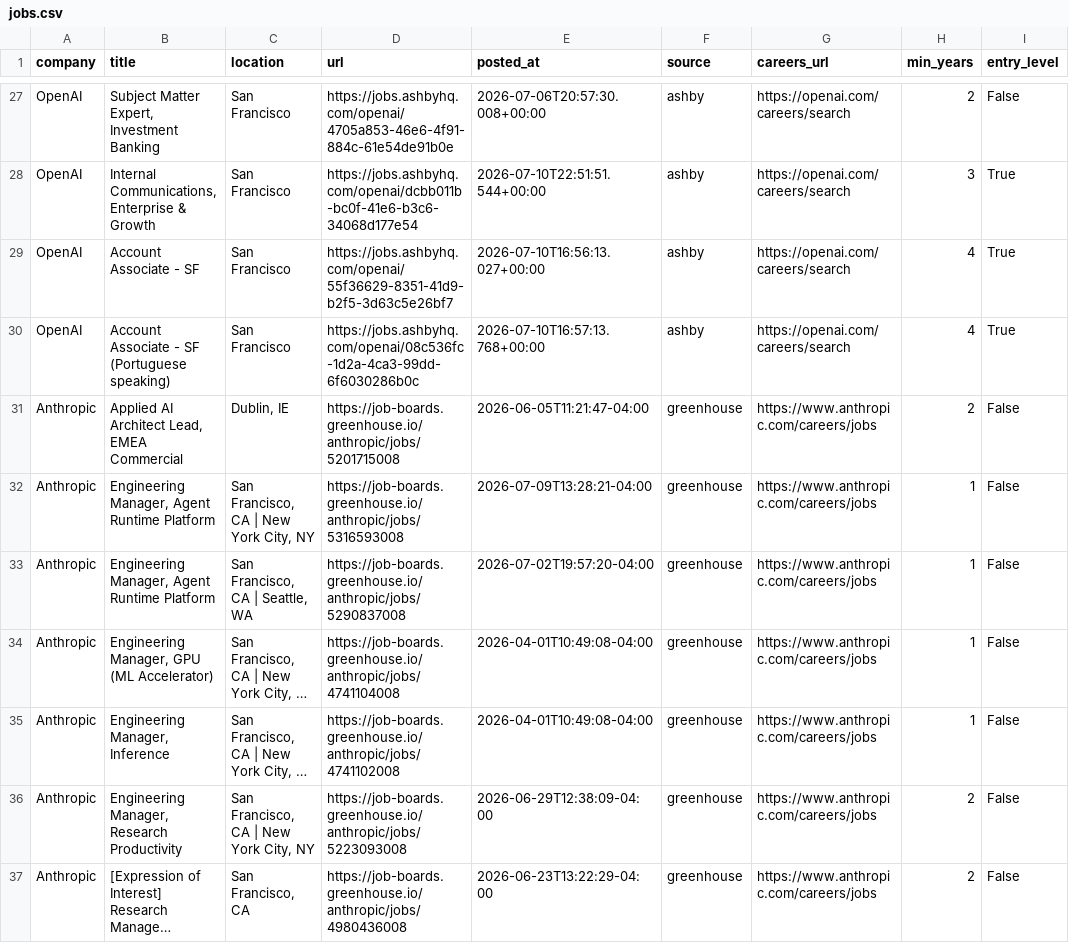
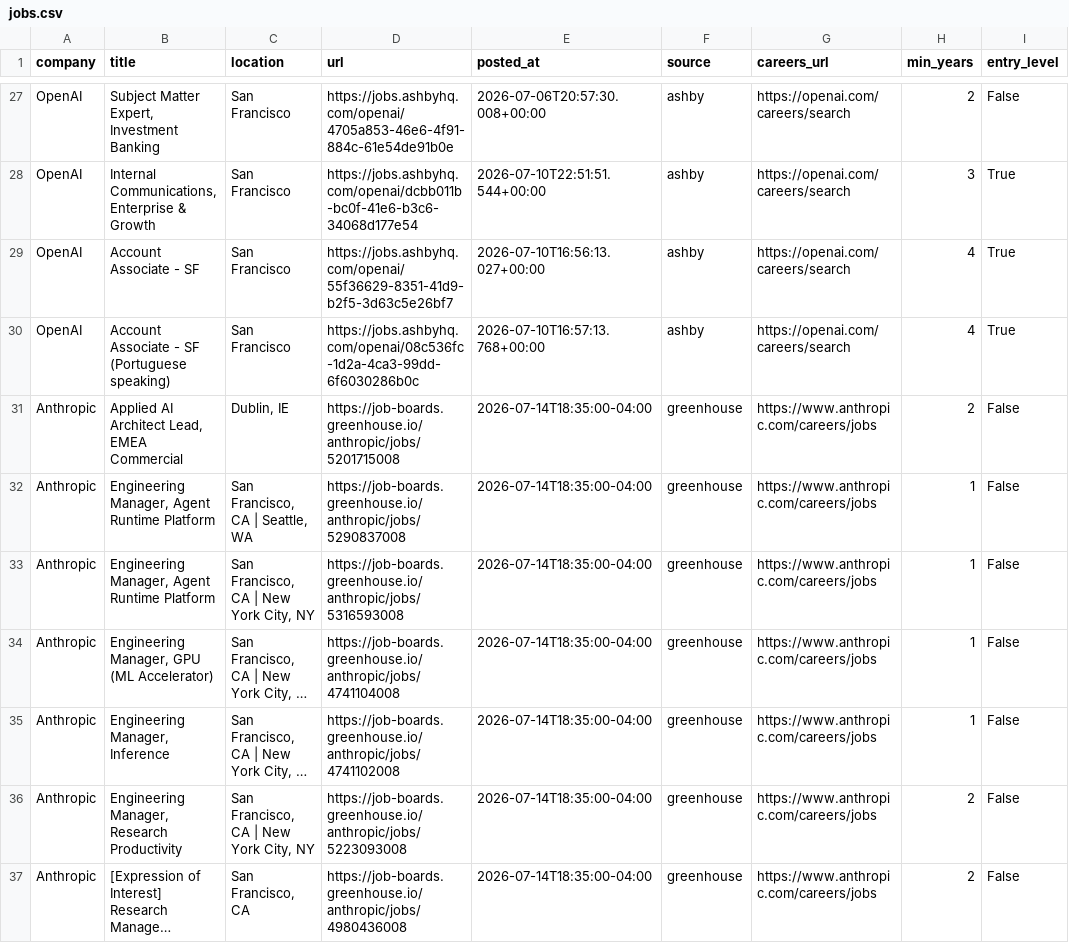
Before and after one commit to zachrosenblum/AI-Job-Board, a CSV file: New project/output/jobs.csv, drawn as a sheet; only a part is shown, gaps mark what is left out; long unchanged cells end in …; the diff covers the shown part only; the diff names each change by its address in the sheet, - before the commit and + after, or states it on an @@ line.

```diff
--- a/New project/output/jobs.csv
+++ b/New project/output/jobs.csv
-E31 (posted_at): 2026-06-05T11:21:47-04:00
+E31 (posted_at): 2026-07-14T18:35:00-04:00
-C32 (location): San Francisco, CA | New York City, NY
+C32 (location): San Francisco, CA | Seattle, WA
-D32 (url): https://job-boards.greenhouse.io/anthropic/jobs/5316593008
+D32 (url): https://job-boards.greenhouse.io/anthropic/jobs/5290837008
-E32 (posted_at): 2026-07-09T13:28:21-04:00
+E32 (posted_at): 2026-07-14T18:35:00-04:00
-C33 (location): San Francisco, CA | Seattle, WA
+C33 (location): San Francisco, CA | New York City, NY
-D33 (url): https://job-boards.greenhouse.io/anthropic/jobs/5290837008
+D33 (url): https://job-boards.greenhouse.io/anthropic/jobs/5316593008
-E33 (posted_at): 2026-07-02T19:57:20-04:00
+E33 (posted_at): 2026-07-14T18:35:00-04:00
-E34:E35 (posted_at): 2026-04-01T10:49:08-04:00
+E34:E35 (posted_at): 2026-07-14T18:35:00-04:00
-E36 (posted_at): 2026-06-29T12:38:09-04:00
+E36 (posted_at): 2026-07-14T18:35:00-04:00
-E37 (posted_at): 2026-06-23T13:22:29-04:00
+E37 (posted_at): 2026-07-14T18:35:00-04:00
```
Also changed, not shown: 1 added row, 3 removed rows and 6 edited cells elsewhere in this file, 2 other files.
